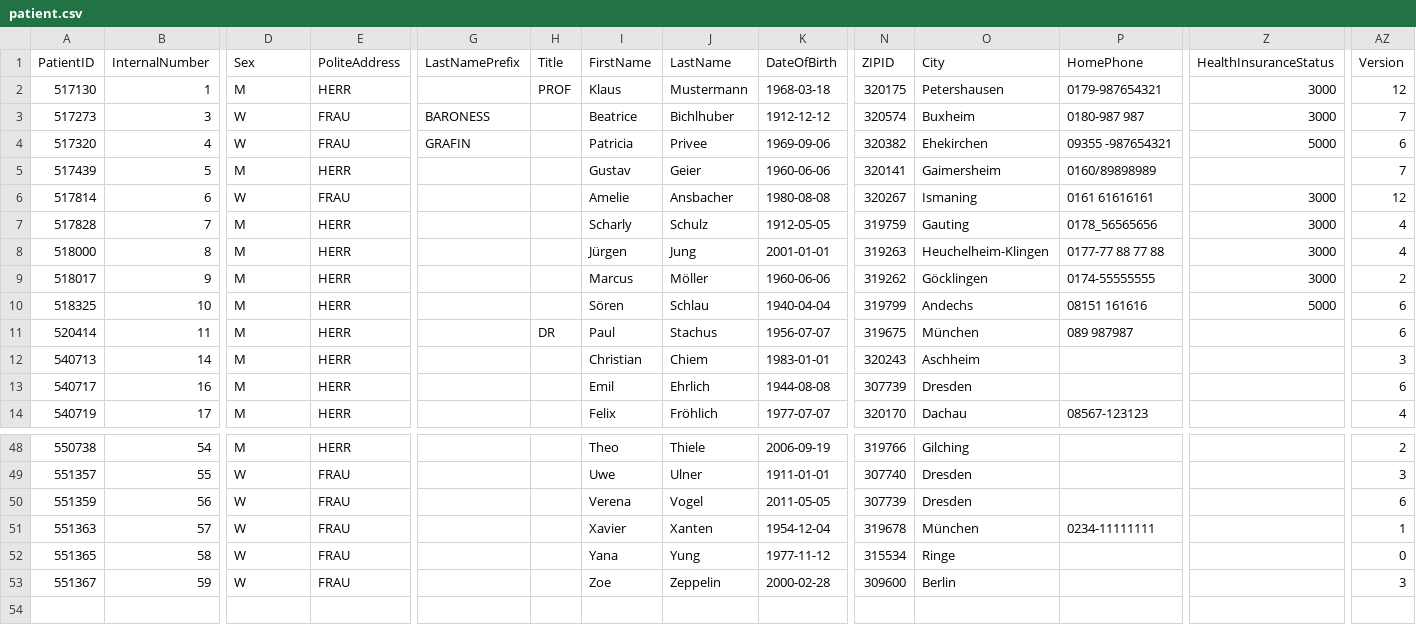
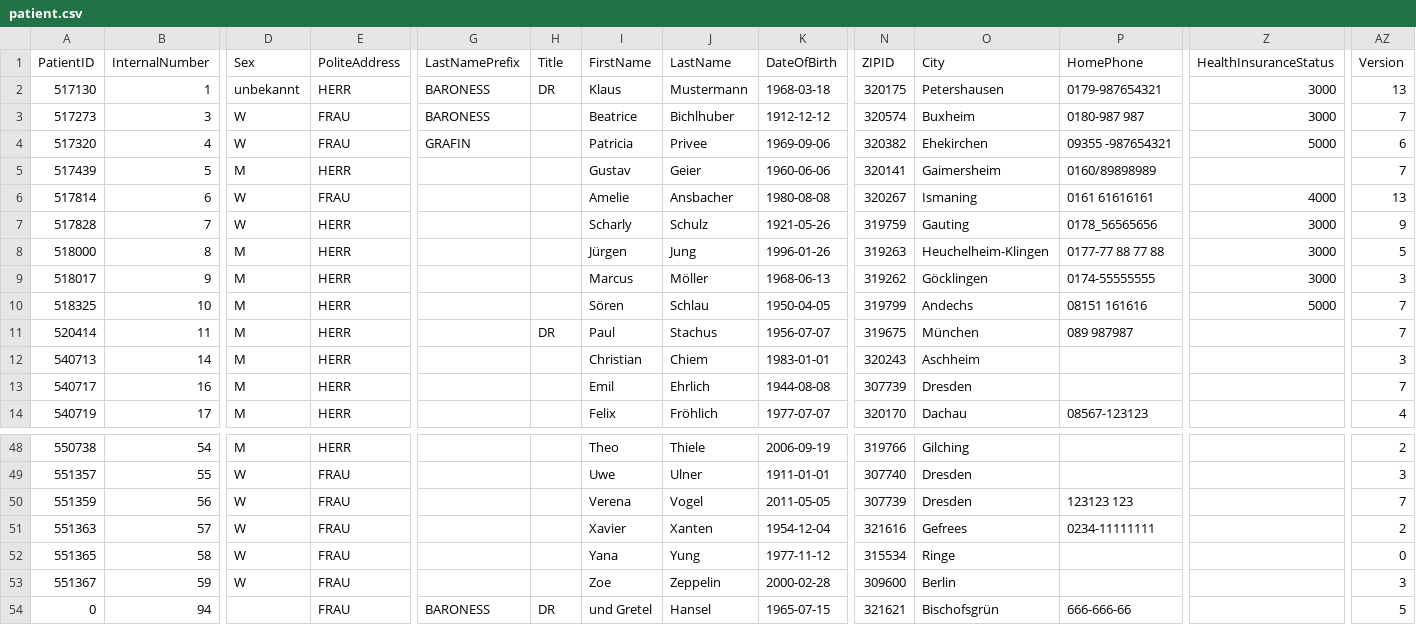
Before and after one commit to kronstadt-imobiliare/patients-be, a CSV file: patient.csv, drawn as a sheet; only a part is shown, gaps mark what is left out; rows hold the shown columns only; the diff names each change by its address in the sheet, - before the commit and + after, or states it on an @@ line.

```diff
--- a/patient.csv
+++ b/patient.csv
-D2 (Sex): M
+D2 (Sex): unbekannt
-G2 (LastNamePrefix): (empty)
+G2 (LastNamePrefix): BARONESS
-H2 (Title): PROF
+H2 (Title): DR
-AZ2 (Version): 12
+AZ2 (Version): 13
-Z6 (HealthInsuranceStatus): 3000
+Z6 (HealthInsuranceStatus): 4000
-AZ6 (Version): 12
+AZ6 (Version): 13
-D7 (Sex): M
+D7 (Sex): W
-K7 (DateOfBirth): 1912-05-05
+K7 (DateOfBirth): 1921-05-26
-AZ7 (Version): 4
+AZ7 (Version): 9
-K8 (DateOfBirth): 2001-01-01
+K8 (DateOfBirth): 1996-01-26
-AZ8 (Version): 4
+AZ8 (Version): 5
-K9 (DateOfBirth): 1960-06-06
+K9 (DateOfBirth): 1968-06-13
-AZ9 (Version): 2
+AZ9 (Version): 3
-K10 (DateOfBirth): 1940-04-04
+K10 (DateOfBirth): 1950-04-05
-AZ10:AZ11 (Version): 6
+AZ10:AZ11 (Version): 7
-AZ13 (Version): 6
+AZ13 (Version): 7
-P50 (HomePhone): (empty)
+P50 (HomePhone): 123123 123
-AZ50 (Version): 6
+AZ50 (Version): 7
-N51 (ZIPID): 319678
+N51 (ZIPID): 321616
-O51 (City): München
+O51 (City): Gefrees
-AZ51 (Version): 1
+AZ51 (Version): 2
+row 54: 0 | 94 |  | FRAU | BARONESS | DR | und Gretel | Hansel | 1965-07-15 | 321621 | Bischofsgrün | 666-666-66 |  | 5
```
Also changed, not shown: 1 other file.
